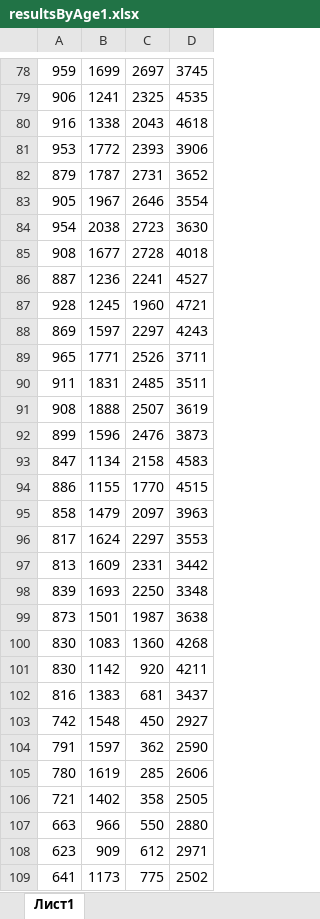
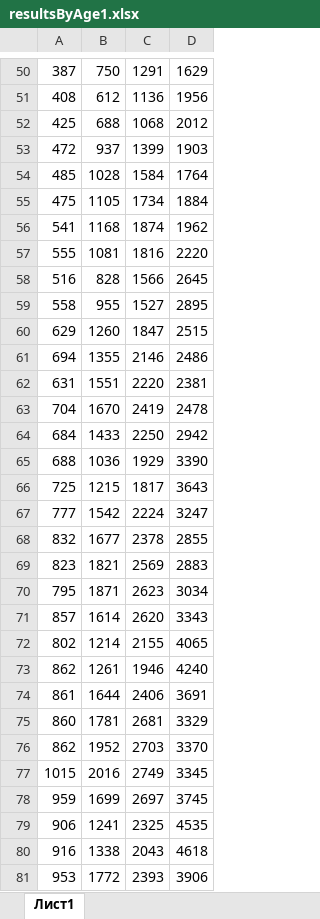
Before and after one commit to Firkhraag/KotlinABM, an Excel workbook: src/output/resultsByAge1.xlsx, sheet Лист1, drawn as a sheet; only a part is shown, gaps mark what is left out; the shorter side is filled out with more unchanged rows; values as stored, in another font and other column widths than the file's, no borders; the diff covers the shown part only; the diff names each change by its address in the sheet, - before the commit and + after, or states it on an @@ line.

```diff
--- a/src/output/resultsByAge1.xlsx (sheet Лист1)
+++ b/src/output/resultsByAge1.xlsx (sheet Лист1)
+row 50: 387 | 750 | 1291 | 1629
+row 51: 408 | 612 | 1136 | 1956
+row 52: 425 | 688 | 1068 | 2012
+row 53: 472 | 937 | 1399 | 1903
+row 54: 485 | 1028 | 1584 | 1764
+row 55: 475 | 1105 | 1734 | 1884
+row 56: 541 | 1168 | 1874 | 1962
+row 57: 555 | 1081 | 1816 | 2220
+row 58: 516 | 828 | 1566 | 2645
+row 59: 558 | 955 | 1527 | 2895
+row 60: 629 | 1260 | 1847 | 2515
+row 61: 694 | 1355 | 2146 | 2486
+row 62: 631 | 1551 | 2220 | 2381
+row 63: 704 | 1670 | 2419 | 2478
+row 64: 684 | 1433 | 2250 | 2942
+row 65: 688 | 1036 | 1929 | 3390
+row 66: 725 | 1215 | 1817 | 3643
+row 67: 777 | 1542 | 2224 | 3247
+row 68: 832 | 1677 | 2378 | 2855
+row 69: 823 | 1821 | 2569 | 2883
+row 70: 795 | 1871 | 2623 | 3034
+row 71: 857 | 1614 | 2620 | 3343
+row 72: 802 | 1214 | 2155 | 4065
+row 73: 862 | 1261 | 1946 | 4240
+row 74: 861 | 1644 | 2406 | 3691
+row 75: 860 | 1781 | 2681 | 3329
+row 76: 862 | 1952 | 2703 | 3370
+row 77: 1015 | 2016 | 2749 | 3345
```
Also changed, not shown: 47 added rows, 75 removed rows and 4 edited cells elsewhere in this sheet, src/output/results1.xlsx, src/output/resultsByEtiology1.xlsx, 7 other files.
